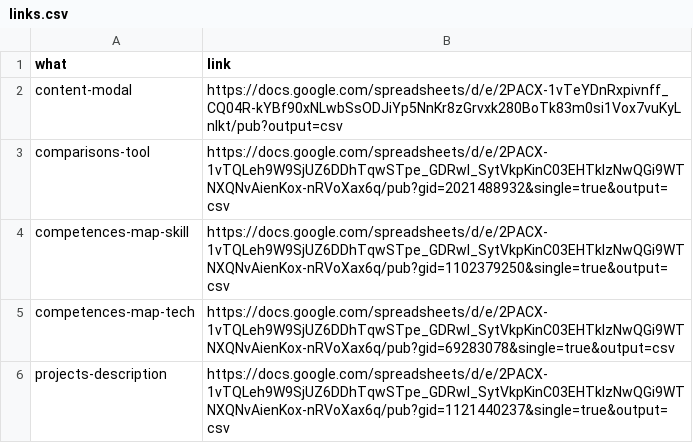
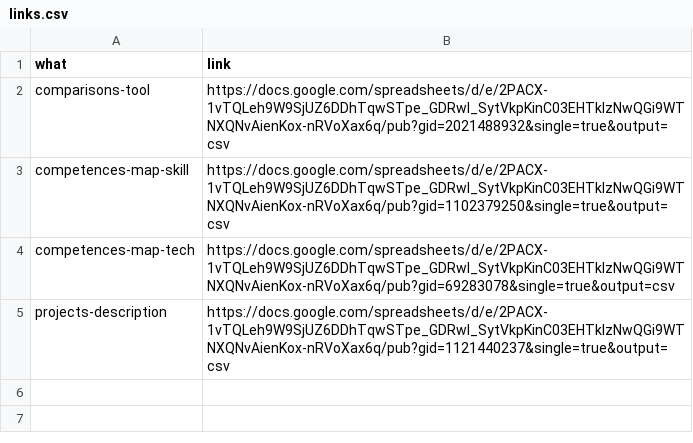
Before and after one commit to fre-denni/ICH_Atlas_Maps, a CSV file: data/links.csv, drawn as a sheet.

Commit message:
adjusted modal legend

```diff
--- a/data/links.csv
+++ b/data/links.csv
@@ -1,3 +1,2 @@
 what,link
-content-modal,https://docs.google.com/spreadsheets/d/e/2PACX-1vTeYDnRxpivnff_CQ04R-kYBf90xNLwbSsODJiYp5NnKr8zGrvxk280BoTk83m0si1Vox7vuKyLnlkt/pub?output=csv
 comparisons-tool,https://docs.google.com/spreadsheets/d/e/2PACX-1vTQLeh9W9SjUZ6DDhTqwSTpe_GDRwI_SytVkpKinC03EHTkIzNwQGi9WTNXQNvAienKox-nRVoXax6q/pub?gid=2021488932&single=true&output=csv
```
Also changed, not shown: 12 other files.
